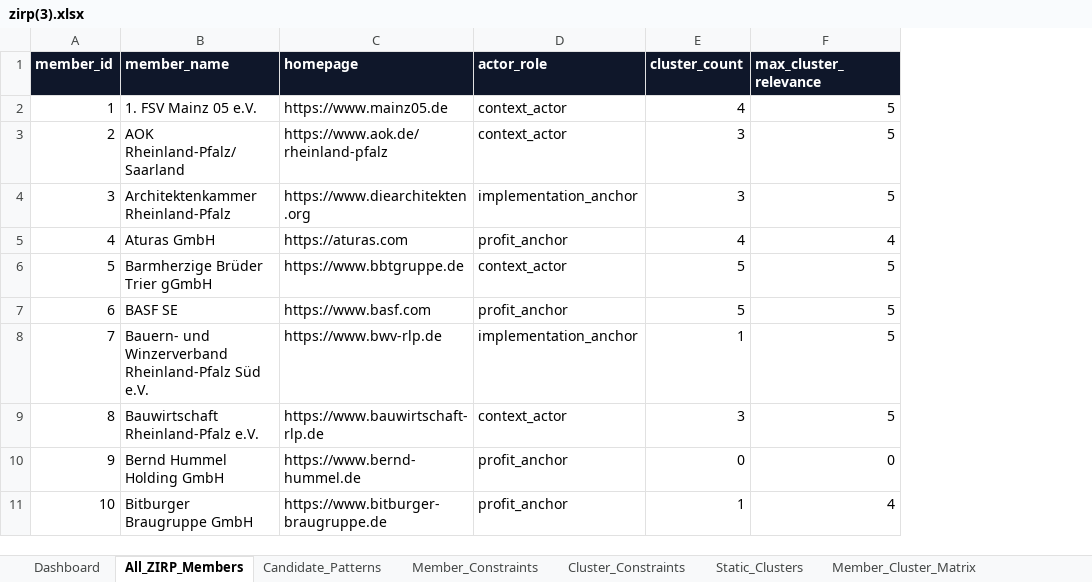
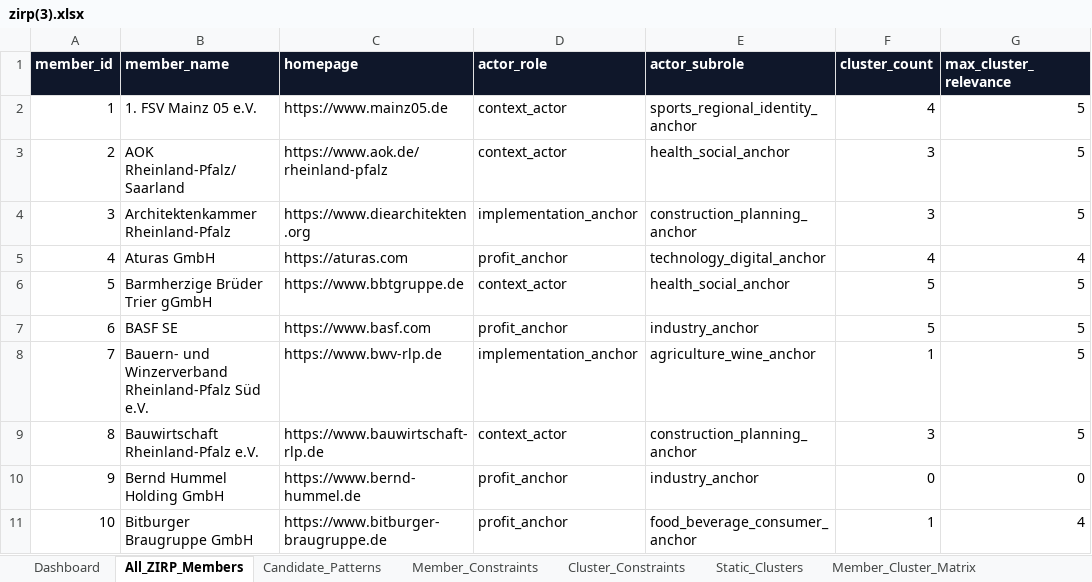
Before and after one commit to memaria48-sudo/expert-funicular, an Excel workbook: zirp(3).xlsx, sheet All_ZIRP_Members, drawn as a sheet; only a part is shown; values as stored, in another font and other column widths than the file's, no borders; the diff names each change by its address in the sheet, - before the commit and + after, or states it on an @@ line.

Commit message:
Add subrole constraints to ZIRP SCIP model

```diff
--- a/zirp(3).xlsx (sheet All_ZIRP_Members)
+++ b/zirp(3).xlsx (sheet All_ZIRP_Members)
+column E (actor_subrole), rows 2-11: sports_regional_identity_anchor | health_social_anchor | construction_planning_anchor | technology_digital_anchor | health_social_anchor | industry_anchor | agriculture_wine_anchor | construction_planning_anchor | industry_anchor | food_beverage_consumer_anchor
```
Also changed, not shown: sheet Candidate_Role_Balance, sheet Candidate_Patterns, sheet Actor_Source_Profiles, sheet Role_Weights, sheet Member_Role_Weights, sheet InfoBox_Keyword_Radar, other sheet tabs, 1 other file.
